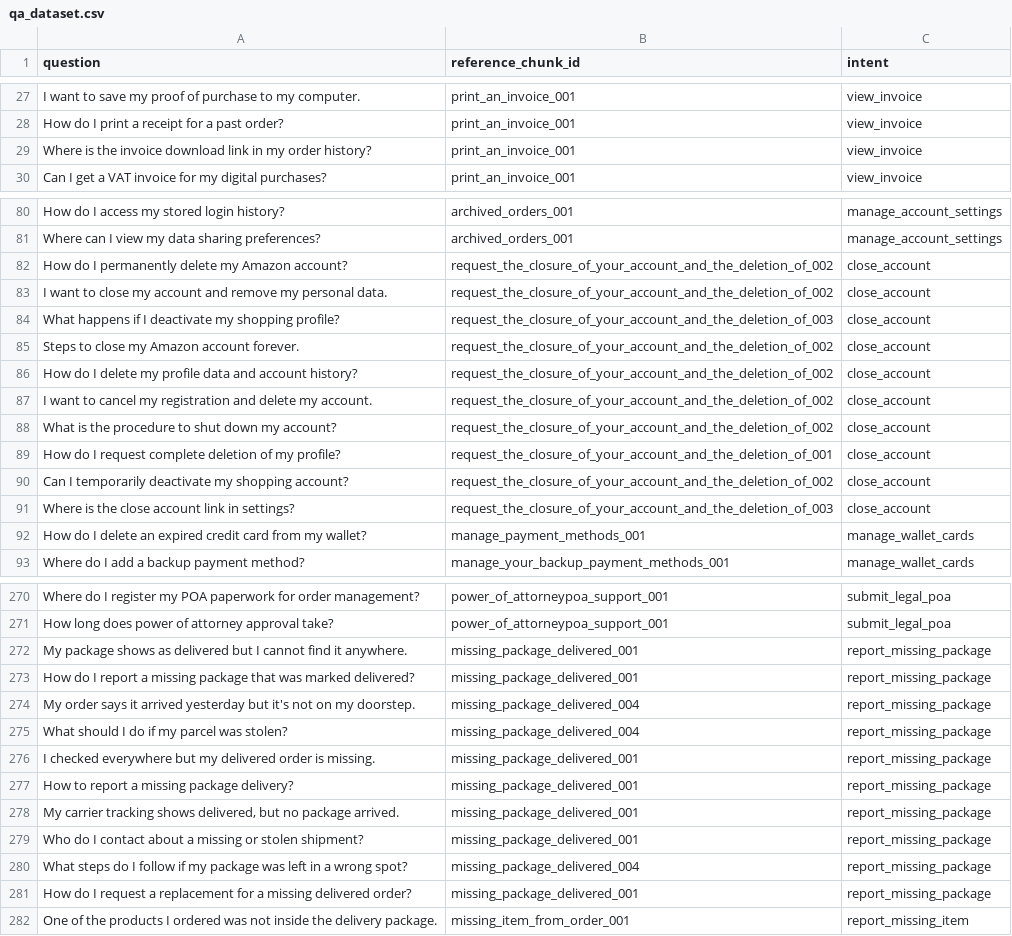
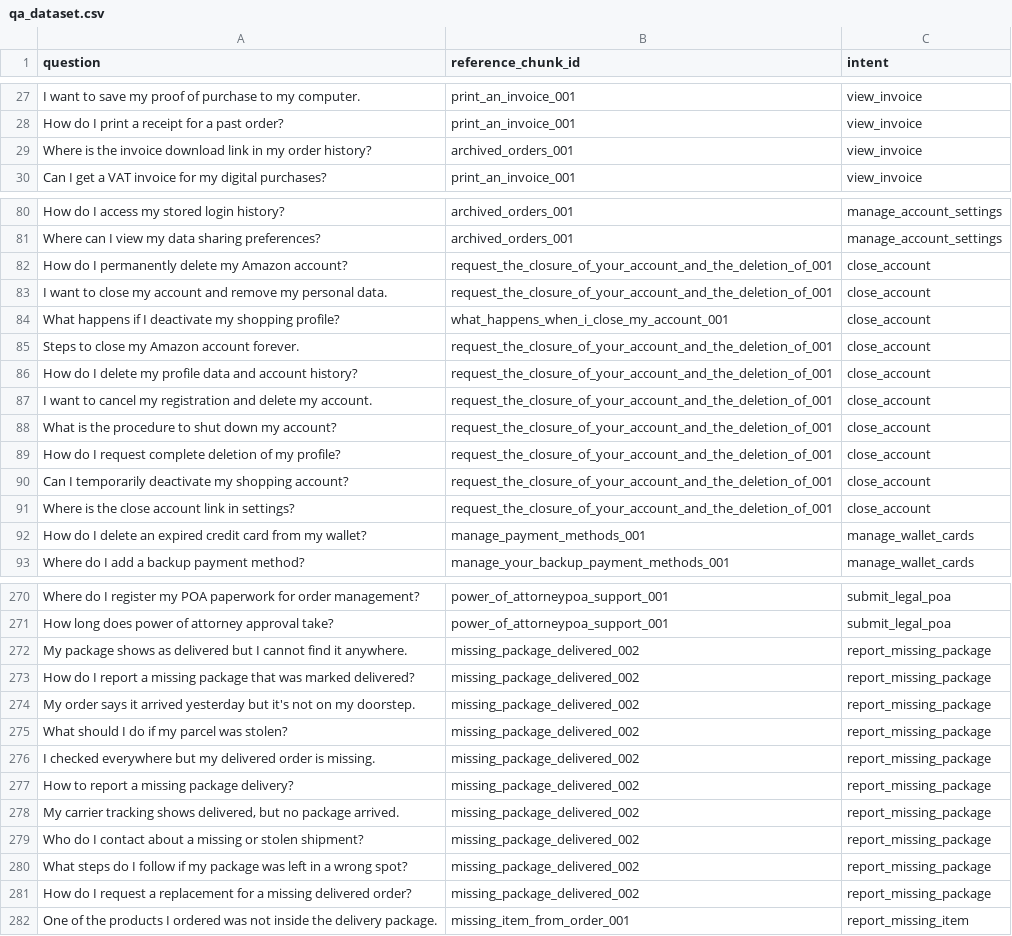
Before and after one commit to jithphilip/INQSYT, a CSV file: Retrieval_Pipeline/data/qa_dataset.csv, drawn as a sheet; only a part is shown, gaps mark what is left out; the diff covers the shown part only.

Commit message:
Remade chunks to include lists, added intent scores and parent page to streamlit

```diff
--- a/Retrieval_Pipeline/data/qa_dataset.csv
+++ b/Retrieval_Pipeline/data/qa_dataset.csv
@@ -28,3 +28,3 @@ I want to save my proof of purchase to my computer.,print_an_invoice_001,view_in
 How do I print a receipt for a past order?,print_an_invoice_001,view_invoice
-Where is the invoice download link in my order history?,print_an_invoice_001,view_invoice
+Where is the invoice download link in my order history?,archived_orders_001,view_invoice
 Can I get a VAT invoice for my digital purchases?,print_an_invoice_001,view_invoice
@@ -81,12 +81,12 @@ How do I access my stored login history?,archived_orders_001,manage_account_sett
 Where can I view my data sharing preferences?,archived_orders_001,manage_account_settings
-How do I permanently delete my Amazon account?,request_the_closure_of_your_account_and_the_deletion_of_002,close_account
-I want to close my account and remove my personal data.,request_the_closure_of_your_account_and_the_deletion_of_002,close_account
-What happens if I deactivate my shopping profile?,request_the_closure_of_your_account_and_the_deletion_of_003,close_account
-Steps to close my Amazon account forever.,request_the_closure_of_your_account_and_the_deletion_of_002,close_account
-How do I delete my profile data and account history?,request_the_closure_of_your_account_and_the_deletion_of_002,close_account
-I want to cancel my registration and delete my account.,request_the_closure_of_your_account_and_the_deletion_of_002,close_account
-What is the procedure to shut down my account?,request_the_closure_of_your_account_and_the_deletion_of_002,close_account
+How do I permanently delete my Amazon account?,request_the_closure_of_your_account_and_the_deletion_of_001,close_account
+I want to close my account and remove my personal data.,request_the_closure_of_your_account_and_the_deletion_of_001,close_account
+What happens if I deactivate my shopping profile?,what_happens_when_i_close_my_account_001,close_account
+Steps to close my Amazon account forever.,request_the_closure_of_your_account_and_the_deletion_of_001,close_account
+How do I delete my profile data and account history?,request_the_closure_of_your_account_and_the_deletion_of_001,close_account
+I want to cancel my registration and delete my account.,request_the_closure_of_your_account_and_the_deletion_of_001,close_account
+What is the procedure to shut down my account?,request_the_closure_of_your_account_and_the_deletion_of_001,close_account
 How do I request complete deletion of my profile?,request_the_closure_of_your_account_and_the_deletion_of_001,close_account
-Can I temporarily deactivate my shopping account?,request_the_closure_of_your_account_and_the_deletion_of_002,close_account
-Where is the close account link in settings?,request_the_closure_of_your_account_and_the_deletion_of_003,close_account
+Can I temporarily deactivate my shopping account?,request_the_closure_of_your_account_and_the_deletion_of_001,close_account
+Where is the close account link in settings?,request_the_closure_of_your_account_and_the_deletion_of_001,close_account
 How do I delete an expired credit card from my wallet?,manage_payment_methods_001,manage_wallet_cards
@@ -271,12 +271,12 @@ Where do I register my POA paperwork for order management?,power_of_attorneypoa_
 How long does power of attorney approval take?,power_of_attorneypoa_support_001,submit_legal_poa
-My package shows as delivered but I cannot find it anywhere.,missing_package_delivered_001,report_missing_package
-How do I report a missing package that was marked delivered?,missing_package_delivered_001,report_missing_package
-My order says it arrived yesterday but it's not on my doorstep.,missing_package_delivered_004,report_missing_package
-What should I do if my parcel was stolen?,missing_package_delivered_004,report_missing_package
-I checked everywhere but my delivered order is missing.,missing_package_delivered_001,report_missing_package
-How to report a missing package delivery?,missing_package_delivered_001,report_missing_package
-"My carrier tracking shows delivered, but no package arrived.",missing_package_delivered_001,report_missing_package
-Who do I contact about a missing or stolen shipment?,missing_package_delivered_001,report_missing_package
-What steps do I follow if my package was left in a wrong spot?,missing_package_delivered_004,report_missing_package
-How do I request a replacement for a missing delivered order?,missing_package_delivered_001,report_missing_package
+My package shows as delivered but I cannot find it anywhere.,missing_package_delivered_002,report_missing_package
+How do I report a missing package that was marked delivered?,missing_package_delivered_002,report_missing_package
+My order says it arrived yesterday but it's not on my doorstep.,missing_package_delivered_002,report_missing_package
+What should I do if my parcel was stolen?,missing_package_delivered_002,report_missing_package
+I checked everywhere but my delivered order is missing.,missing_package_delivered_002,report_missing_package
+How to report a missing package delivery?,missing_package_delivered_002,report_missing_package
+"My carrier tracking shows delivered, but no package arrived.",missing_package_delivered_002,report_missing_package
+Who do I contact about a missing or stolen shipment?,missing_package_delivered_002,report_missing_package
+What steps do I follow if my package was left in a wrong spot?,missing_package_delivered_002,report_missing_package
+How do I request a replacement for a missing delivered order?,missing_package_delivered_002,report_missing_package
 One of the products I ordered was not inside the delivery package.,missing_item_from_order_001,report_missing_item
```
Also changed, not shown: 16 edited cells elsewhere in this file, 9 other files.
